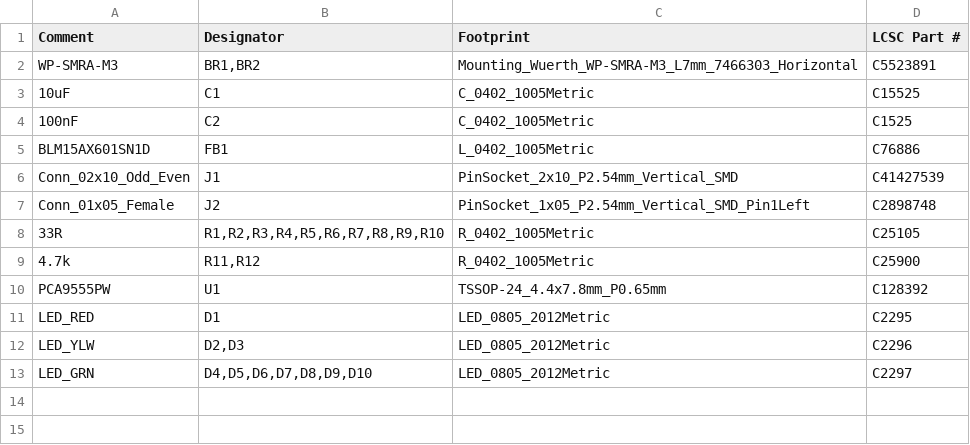
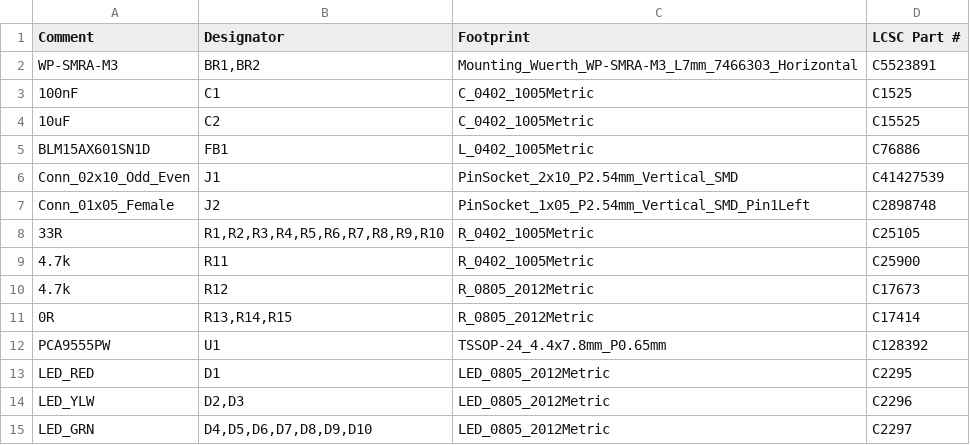
Before and after one commit to chrisfromthepast/ICIO500, a CSV file: build/jlcpcb/faceplate/faceplate_bom.csv, drawn as a sheet.

```diff
--- a/build/jlcpcb/faceplate/faceplate_bom.csv
+++ b/build/jlcpcb/faceplate/faceplate_bom.csv
@@ -2,4 +2,4 @@ Comment,Designator,Footprint,LCSC Part #
 WP-SMRA-M3,"BR1,BR2",Mounting_Wuerth_WP-SMRA-M3_L7mm_7466303_Horizontal,C5523891
-10uF,C1,C_0402_1005Metric,C15525
-100nF,C2,C_0402_1005Metric,C1525
+100nF,C1,C_0402_1005Metric,C1525
+10uF,C2,C_0402_1005Metric,C15525
 BLM15AX601SN1D,FB1,L_0402_1005Metric,C76886
@@ -8,3 +8,5 @@ Conn_01x05_Female,J2,PinSocket_1x05_P2.54mm_Vertical_SMD_Pin1Left,C2898748
 33R,"R1,R2,R3,R4,R5,R6,R7,R8,R9,R10",R_0402_1005Metric,C25105
-4.7k,"R11,R12",R_0402_1005Metric,C25900
+4.7k,R11,R_0402_1005Metric,C25900
+4.7k,R12,R_0805_2012Metric,C17673
+0R,"R13,R14,R15",R_0805_2012Metric,C17414
 PCA9555PW,U1,TSSOP-24_4.4x7.8mm_P0.65mm,C128392
```
Also changed, not shown: build/jlcpcb/faceplate/faceplate_cpl.csv, build/jlcpcb/faceplate_bom.csv, 24 other files.
